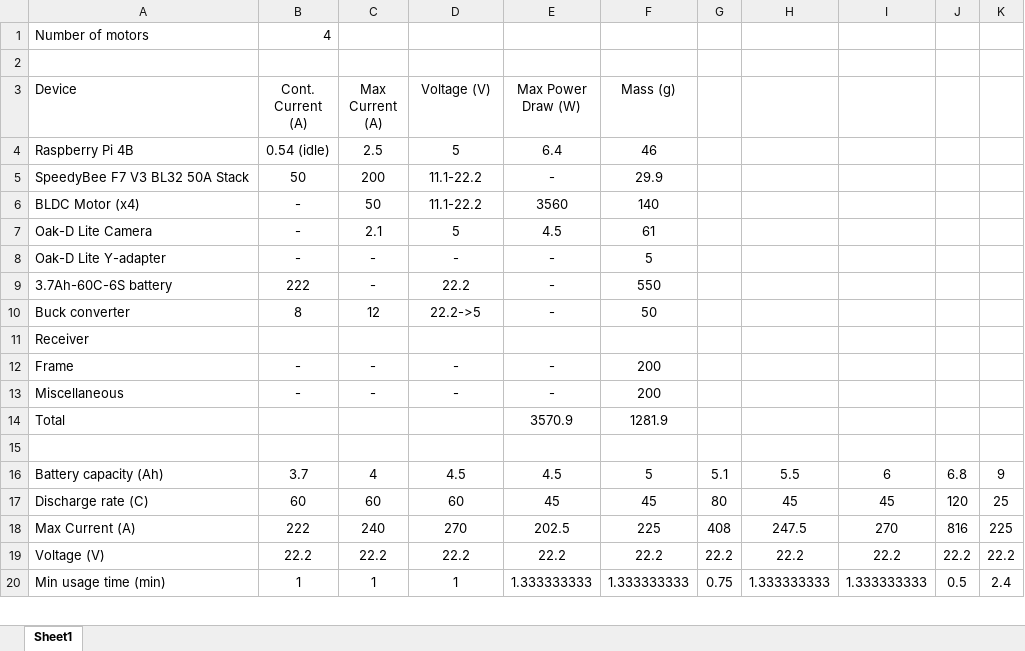
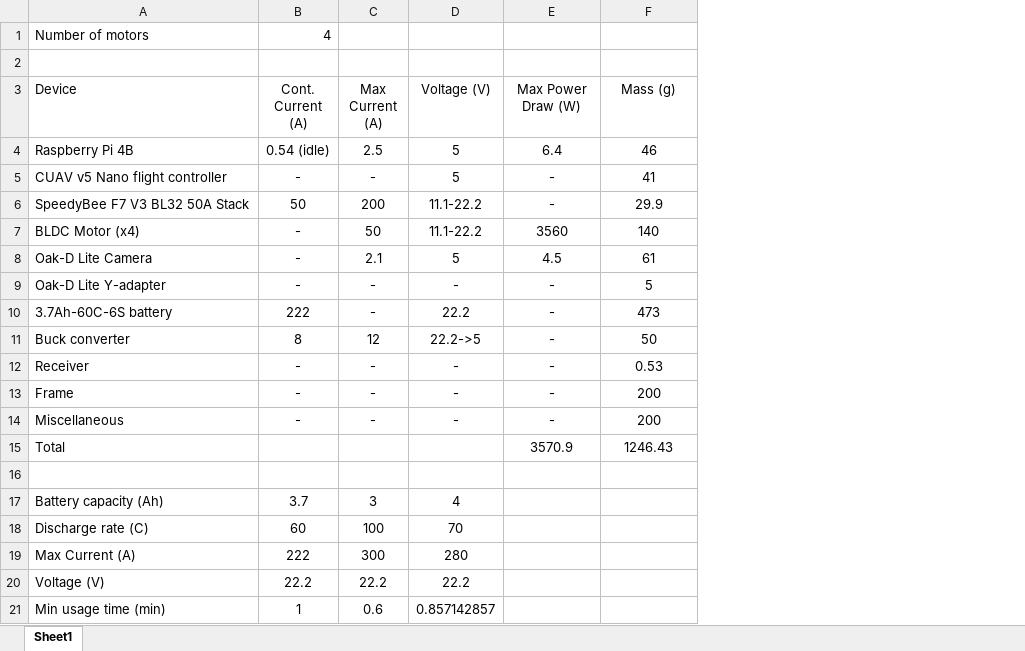
Before and after one commit to MichaelThamm/autonomous-drone, an Excel workbook: electrical-design/power-considerations.xlsx, sheet Sheet1, drawn as a sheet; only a part is shown; values as stored, in another font and other column widths than the file's, no borders; removed rows and columns are numbered as before the commit, all else as after; the diff covers the shown part only; the diff names each change by its address in the sheet, - before the commit and + after, or states it on an @@ line.

Commit message:
project prep

```diff
--- a/electrical-design/power-considerations.xlsx (sheet Sheet1)
+++ b/electrical-design/power-considerations.xlsx (sheet Sheet1)
-column G, rows 16-20: 5.1 | 80 | 408 | 22.2 | 0.75
-column H, rows 16-20: 5.5 | 45 | 247.5 | 22.2 | 1.333333333
-column I, rows 16-20: 6 | 45 | 270 | 22.2 | 1.333333333
-column J, rows 16-20: 6.8 | 120 | 816 | 22.2 | 0.5
-column K, rows 16-20: 9 | 25 | 225 | 22.2 | 2.4
+row 5: CUAV v5 Nano flight controller | - | - | 5 | - | 41
-F10 (Mass (g)): 550
+F10 (Mass (g)): 473
-B12 (Cont. Current (A)): (empty)
+B12 (Cont. Current (A)): -
-C12 (Max Current (A)): (empty)
+C12 (Max Current (A)): -
-D12 (Voltage (V)): (empty)
+D12 (Voltage (V)): -
-E12 (Max Power Draw (W)): (empty)
+E12 (Max Power Draw (W)): -
-F12 (Mass (g)): (empty)
+F12 (Mass (g)): 0.53
-F15 (Mass (g)): 1281.9
+F15 (Mass (g)): 1246.43
-C17 (Max Current (A)): 4
+C17 (Max Current (A)): 3
-D17 (Voltage (V)): 4.5
+D17 (Voltage (V)): 4
-E17 (Max Power Draw (W)): 4.5
+E17 (Max Power Draw (W)): (empty)
-F17 (Mass (g)): 5
+F17 (Mass (g)): (empty)
-C18 (Max Current (A)): 60
+C18 (Max Current (A)): 100
-D18 (Voltage (V)): 60
+D18 (Voltage (V)): 70
-E18 (Max Power Draw (W)): 45
+E18 (Max Power Draw (W)): (empty)
-F18 (Mass (g)): 45
+F18 (Mass (g)): (empty)
-C19 (Max Current (A)): 240
+C19 (Max Current (A)): 300
-D19 (Voltage (V)): 270
+D19 (Voltage (V)): 280
-E19 (Max Power Draw (W)): 202.5
+E19 (Max Power Draw (W)): (empty)
-F19 (Mass (g)): 225
+F19 (Mass (g)): (empty)
-E20 (Max Power Draw (W)): 22.2
+E20 (Max Power Draw (W)): (empty)
-F20 (Mass (g)): 22.2
+F20 (Mass (g)): (empty)
-C21 (Max Current (A)): 1
+C21 (Max Current (A)): 0.6
-D21 (Voltage (V)): 1
+D21 (Voltage (V)): 0.857142857
-E21 (Max Power Draw (W)): 1.333333333
+E21 (Max Power Draw (W)): (empty)
-F21 (Mass (g)): 1.333333333
+F21 (Mass (g)): (empty)
```
Also changed, not shown: 2 added rows, 1 removed row and 13 edited cells elsewhere in this sheet, formulas that keep their value.
